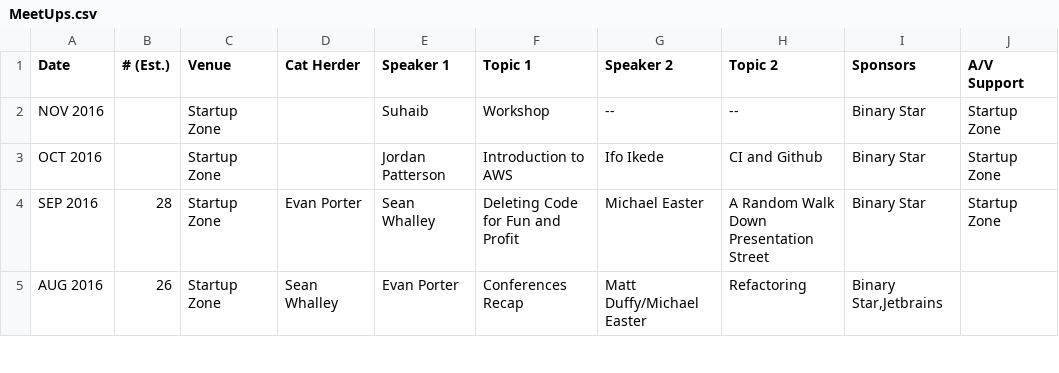
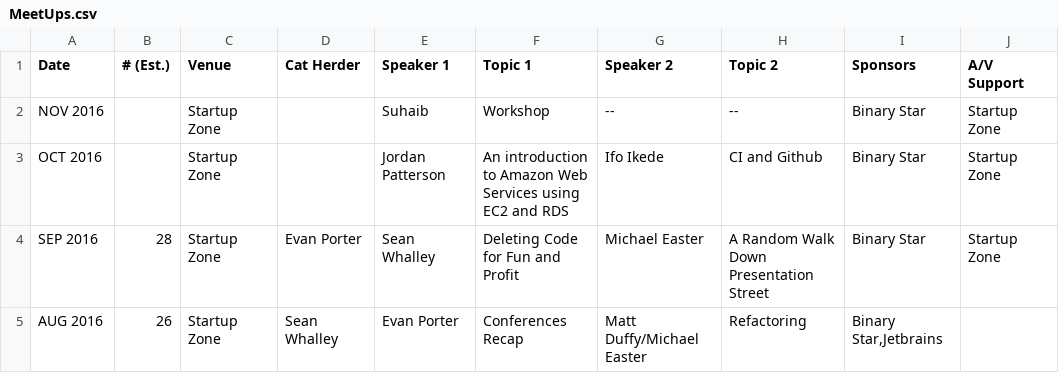
Before and after one commit to peidevs/Event_Resources, a CSV file: MeetUps.csv, drawn as a sheet; only a part is shown.

Commit message:
Update MeetUps.csv

```diff
--- a/MeetUps.csv
+++ b/MeetUps.csv
@@ -2,3 +2,3 @@
 "NOV 2016","","Startup Zone","","Suhaib","Workshop","--","--","Binary Star","Startup Zone"
-"OCT 2016","","Startup Zone","","Jordan Patterson","Introduction to AWS","Ifo Ikede","CI and Github","Binary Star","Startup Zone"
+"OCT 2016","","Startup Zone","","Jordan Patterson","An introduction to Amazon Web Services using EC2 and RDS","Ifo Ikede","CI and Github","Binary Star","Startup Zone"
 "SEP 2016","28","Startup Zone","Evan Porter","Sean Whalley","Deleting Code for Fun and Profit","Michael Easter","A Random Walk Down Presentation Street","Binary Star","Startup Zone"
```
